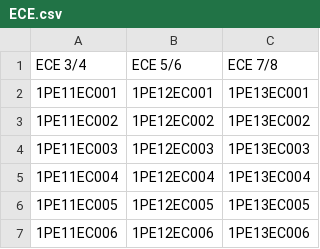
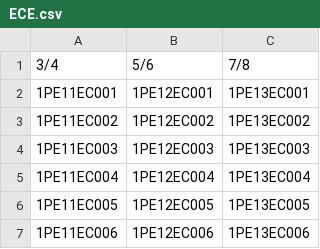
Before and after one commit to cyberbeast/ismgen, a CSV file: ECE.csv, drawn as a sheet; only a part is shown; removed rows and columns are numbered as before the commit, all else as after; the diff names each change by its address in the sheet, - before the commit and + after, or states it on an @@ line.

```diff
--- a/ECE.csv
+++ b/ECE.csv
-row 1: ECE 3/4 | ECE 5/6 | ECE 7/8
+row 1: 3/4 | 5/6 | 7/8
```
Also changed, not shown: CSE.csv.
